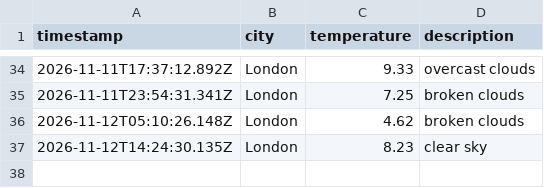
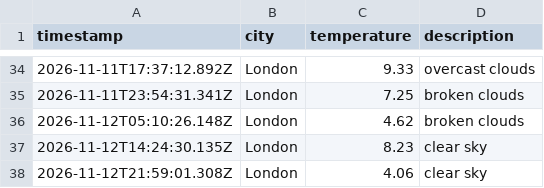
Before and after one commit to kocinajaltin/Weather_dataOps, a CSV file: data/weather_log.csv, drawn as a sheet; only a part is shown, gaps mark what is left out; the diff names each change by its address in the sheet, - before the commit and + after, or states it on an @@ line.

```diff
--- a/data/weather_log.csv
+++ b/data/weather_log.csv
+row 38: 2026-11-12T21:59:01.308Z | London | 4.06 | clear sky
```
Also changed, not shown: 1 other file.
